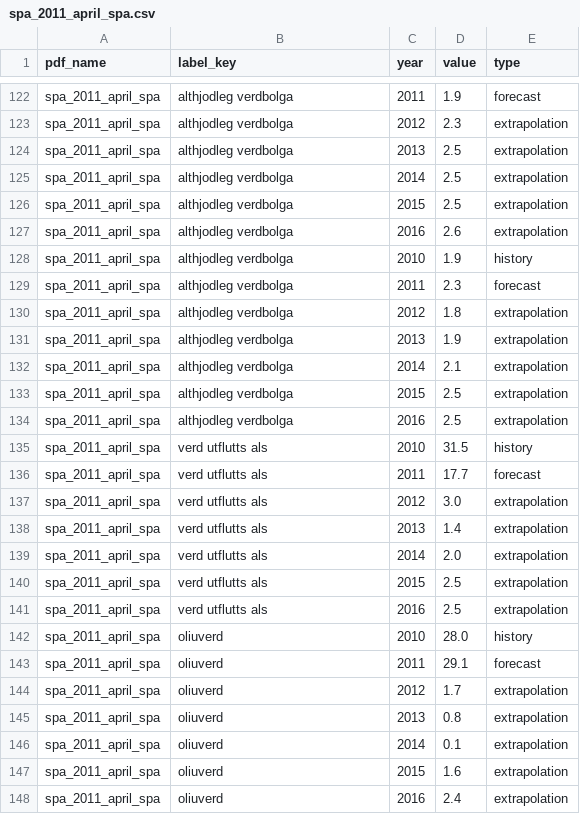
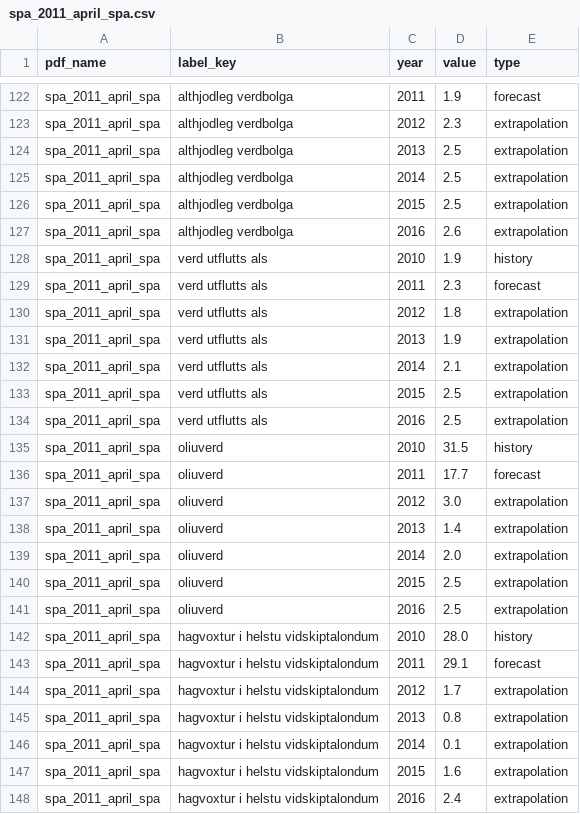
Before and after one commit to bjornlevi/thjodhagsspa, a CSV file: data/extracted/csv/spa_2011_april_spa.csv, drawn as a sheet; only a part is shown, gaps mark what is left out; the diff covers the shown part only.

```diff
--- a/data/extracted/csv/spa_2011_april_spa.csv
+++ b/data/extracted/csv/spa_2011_april_spa.csv
@@ -127,22 +127,22 @@ spa_2011_april_spa,althjodleg verdbolga,2015,2.5,extrapolation
 spa_2011_april_spa,althjodleg verdbolga,2016,2.6,extrapolation
-spa_2011_april_spa,althjodleg verdbolga,2010,1.9,history
-spa_2011_april_spa,althjodleg verdbolga,2011,2.3,forecast
-spa_2011_april_spa,althjodleg verdbolga,2012,1.8,extrapolation
-spa_2011_april_spa,althjodleg verdbolga,2013,1.9,extrapolation
-spa_2011_april_spa,althjodleg verdbolga,2014,2.1,extrapolation
-spa_2011_april_spa,althjodleg verdbolga,2015,2.5,extrapolation
-spa_2011_april_spa,althjodleg verdbolga,2016,2.5,extrapolation
-spa_2011_april_spa,verd utflutts als,2010,31.5,history
-spa_2011_april_spa,verd utflutts als,2011,17.7,forecast
-spa_2011_april_spa,verd utflutts als,2012,3.0,extrapolation
-spa_2011_april_spa,verd utflutts als,2013,1.4,extrapolation
-spa_2011_april_spa,verd utflutts als,2014,2.0,extrapolation
+spa_2011_april_spa,verd utflutts als,2010,1.9,history
+spa_2011_april_spa,verd utflutts als,2011,2.3,forecast
+spa_2011_april_spa,verd utflutts als,2012,1.8,extrapolation
+spa_2011_april_spa,verd utflutts als,2013,1.9,extrapolation
+spa_2011_april_spa,verd utflutts als,2014,2.1,extrapolation
 spa_2011_april_spa,verd utflutts als,2015,2.5,extrapolation
 spa_2011_april_spa,verd utflutts als,2016,2.5,extrapolation
-spa_2011_april_spa,oliuverd,2010,28.0,history
-spa_2011_april_spa,oliuverd,2011,29.1,forecast
-spa_2011_april_spa,oliuverd,2012,1.7,extrapolation
-spa_2011_april_spa,oliuverd,2013,0.8,extrapolation
-spa_2011_april_spa,oliuverd,2014,0.1,extrapolation
-spa_2011_april_spa,oliuverd,2015,1.6,extrapolation
-spa_2011_april_spa,oliuverd,2016,2.4,extrapolation
+spa_2011_april_spa,oliuverd,2010,31.5,history
+spa_2011_april_spa,oliuverd,2011,17.7,forecast
+spa_2011_april_spa,oliuverd,2012,3.0,extrapolation
+spa_2011_april_spa,oliuverd,2013,1.4,extrapolation
+spa_2011_april_spa,oliuverd,2014,2.0,extrapolation
+spa_2011_april_spa,oliuverd,2015,2.5,extrapolation
+spa_2011_april_spa,oliuverd,2016,2.5,extrapolation
+spa_2011_april_spa,hagvoxtur i helstu vidskiptalondum,2010,28.0,history
+spa_2011_april_spa,hagvoxtur i helstu vidskiptalondum,2011,29.1,forecast
+spa_2011_april_spa,hagvoxtur i helstu vidskiptalondum,2012,1.7,extrapolation
+spa_2011_april_spa,hagvoxtur i helstu vidskiptalondum,2013,0.8,extrapolation
+spa_2011_april_spa,hagvoxtur i helstu vidskiptalondum,2014,0.1,extrapolation
+spa_2011_april_spa,hagvoxtur i helstu vidskiptalondum,2015,1.6,extrapolation
+spa_2011_april_spa,hagvoxtur i helstu vidskiptalondum,2016,2.4,extrapolation
```
Also changed, not shown: 28 edited cells elsewhere in this file, data/extracted/csv/spa_2013_april_vor.csv, data/extracted/csv/spa_2013_juni_sumar.csv, 36 other files.
